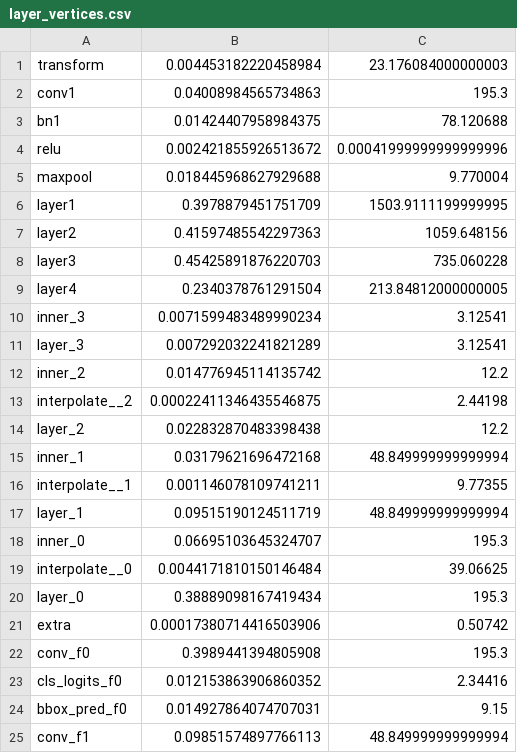
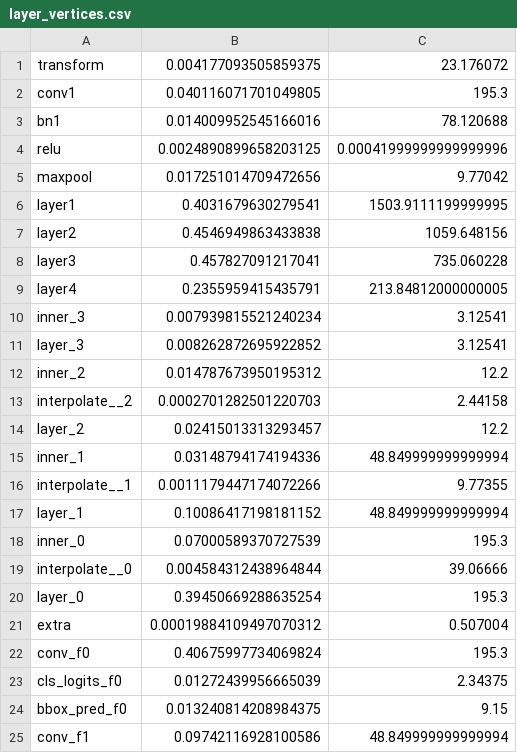
Before and after one commit to huanchen-stack/cv-profiling, a CSV file: partition/layer_vertices.csv, drawn as a sheet; only a part is shown; the diff covers the shown part only.

```diff
--- a/partition/layer_vertices.csv
+++ b/partition/layer_vertices.csv
@@ -1,25 +1,25 @@
-transform, 0.004453182220458984, 23.176084000000003
-conv1, 0.04008984565734863, 195.3
-bn1, 0.01424407958984375, 78.120688
-relu, 0.002421855926513672, 0.00041999999999999996
-maxpool, 0.018445968627929688, 9.770004
-layer1, 0.3978879451751709, 1503.9111199999995
-layer2, 0.41597485542297363, 1059.648156
-layer3, 0.45425891876220703, 735.060228
-layer4, 0.2340378761291504, 213.84812000000005
-inner_3, 0.0071599483489990234, 3.12541
-layer_3, 0.007292032241821289, 3.12541
-inner_2, 0.014776945114135742, 12.2
-interpolate__2, 0.00022411346435546875, 2.44198
-layer_2, 0.022832870483398438, 12.2
-inner_1, 0.03179621696472168, 48.849999999999994
-interpolate__1, 0.001146078109741211, 9.77355
-layer_1, 0.09515190124511719, 48.849999999999994
-inner_0, 0.06695103645324707, 195.3
-interpolate__0, 0.0044171810150146484, 39.06625
-layer_0, 0.38889098167419434, 195.3
-extra, 0.00017380714416503906, 0.50742
-conv_f0, 0.3989441394805908, 195.3
-cls_logits_f0, 0.012153863906860352, 2.34416
-bbox_pred_f0, 0.014927864074707031, 9.15
-conv_f1, 0.09851574897766113, 48.849999999999994
+transform, 0.004177093505859375, 23.176072
+conv1, 0.040116071701049805, 195.3
+bn1, 0.014009952545166016, 78.120688
+relu, 0.0024890899658203125, 0.00041999999999999996
+maxpool, 0.017251014709472656, 9.77042
+layer1, 0.4031679630279541, 1503.9111199999995
+layer2, 0.4546949863433838, 1059.648156
+layer3, 0.457827091217041, 735.060228
+layer4, 0.2355959415435791, 213.84812000000005
+inner_3, 0.007939815521240234, 3.12541
+layer_3, 0.008262872695922852, 3.12541
+inner_2, 0.014787673950195312, 12.2
+interpolate__2, 0.0002701282501220703, 2.44158
+layer_2, 0.02415013313293457, 12.2
+inner_1, 0.03148794174194336, 48.849999999999994
+interpolate__1, 0.0011179447174072266, 9.77355
+layer_1, 0.10086417198181152, 48.849999999999994
+inner_0, 0.07000589370727539, 195.3
+interpolate__0, 0.004584312438964844, 39.06666
+layer_0, 0.39450669288635254, 195.3
+extra, 0.00019884109497070312, 0.507004
+conv_f0, 0.40675997734069824, 195.3
+cls_logits_f0, 0.01272439956665039, 2.34375
+bbox_pred_f0, 0.013240814208984375, 9.15
+conv_f1, 0.09742116928100586, 48.849999999999994
```
Also changed, not shown: 30 edited cells elsewhere in this file, 3 other files.
